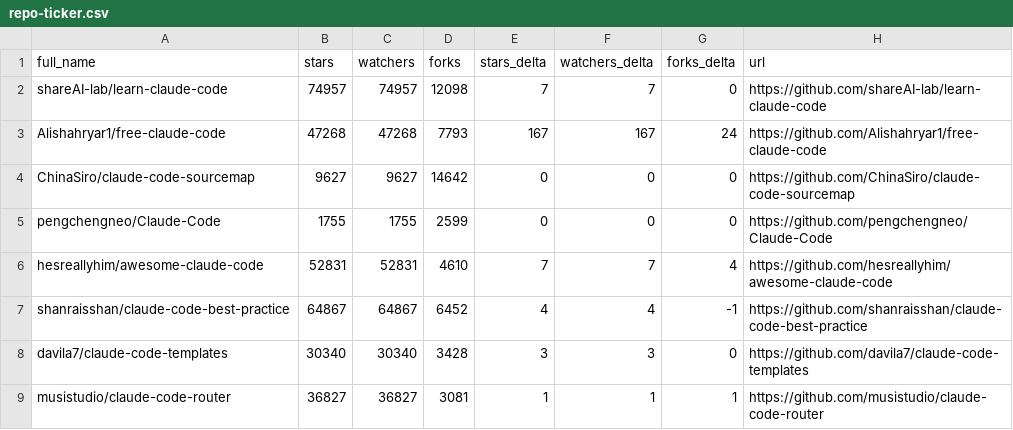
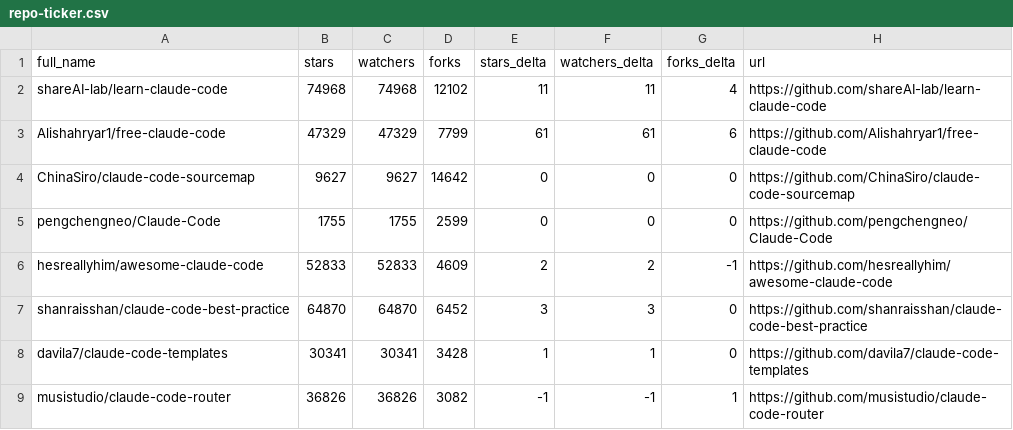
Before and after one commit to Battlefield-Art/awesome-claude-code, a CSV file: data/repo-ticker.csv, drawn as a sheet; only a part is shown; the diff covers the shown part only.

```diff
--- a/data/repo-ticker.csv
+++ b/data/repo-ticker.csv
@@ -1,9 +1,9 @@
 full_name,stars,watchers,forks,stars_delta,watchers_delta,forks_delta,url
-shareAI-lab/learn-claude-code,74957,74957,12098,7,7,0,https://github.com/shareAI-lab/learn-claude-code
-Alishahryar1/free-claude-code,47268,47268,7793,167,167,24,https://github.com/Alishahryar1/free-claude-code
+shareAI-lab/learn-claude-code,74968,74968,12102,11,11,4,https://github.com/shareAI-lab/learn-claude-code
+Alishahryar1/free-claude-code,47329,47329,7799,61,61,6,https://github.com/Alishahryar1/free-claude-code
 ChinaSiro/claude-code-sourcemap,9627,9627,14642,0,0,0,https://github.com/ChinaSiro/claude-code-sourcemap
 pengchengneo/Claude-Code,1755,1755,2599,0,0,0,https://github.com/pengchengneo/Claude-Code
-hesreallyhim/awesome-claude-code,52831,52831,4610,7,7,4,https://github.com/hesreallyhim/awesome-claude-code
-shanraisshan/claude-code-best-practice,64867,64867,6452,4,4,-1,https://github.com/shanraisshan/claude-code-best-practice
-davila7/claude-code-templates,30340,30340,3428,3,3,0,https://github.com/davila7/claude-code-templates
-musistudio/claude-code-router,36827,36827,3081,1,1,1,https://github.com/musistudio/claude-code-router
+hesreallyhim/awesome-claude-code,52833,52833,4609,2,2,-1,https://github.com/hesreallyhim/awesome-claude-code
+shanraisshan/claude-code-best-practice,64870,64870,6452,3,3,0,https://github.com/shanraisshan/claude-code-best-practice
+davila7/claude-code-templates,30341,30341,3428,1,1,0,https://github.com/davila7/claude-code-templates
+musistudio/claude-code-router,36826,36826,3082,-1,-1,1,https://github.com/musistudio/claude-code-router
```
Also changed, not shown: 2 added rows, 2 removed rows, 1 moved row and 101 edited cells elsewhere in this file, 2 other files.
